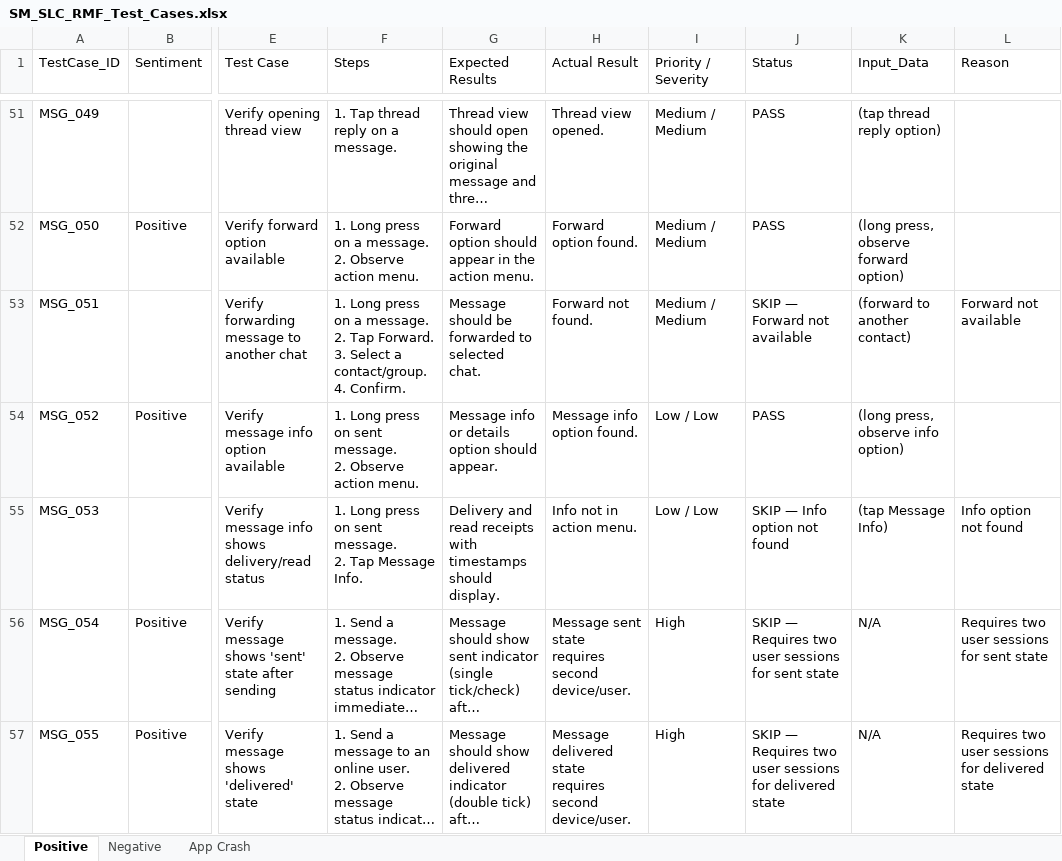
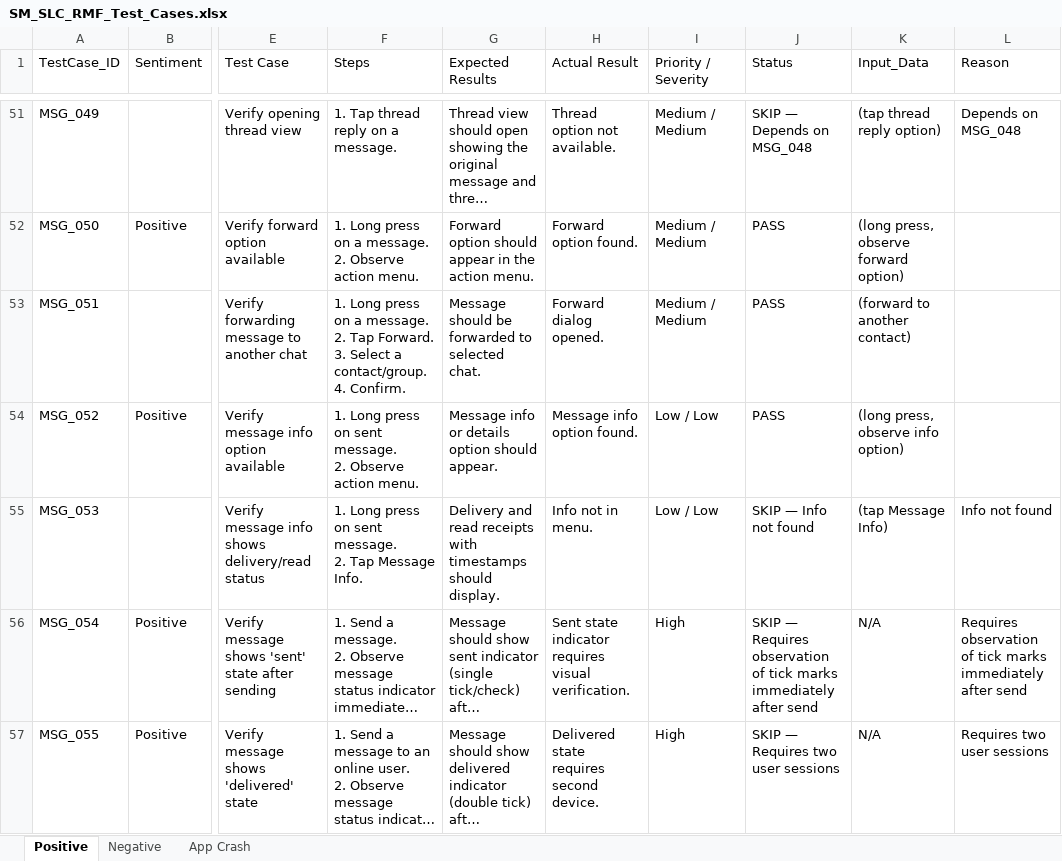
Before and after one commit to ishwar-borwar-cometchat/cometchat-test-automation-React_Native, an Excel workbook: Cometchat_Features/Send_&_Compose/SM_SLC_RMF_Test_Cases.xlsx, sheet Positive, drawn as a sheet; only a part is shown, gaps mark what is left out; long unchanged cells end in …; values as stored, in another font and other column widths than the file's, no cell formats; the diff covers the shown part only; the diff names each change by its address in the sheet, - before the commit and + after, or states it on an @@ line.

Commit message:
Fix: target safe message for all long-press tests, add JS WebDriverIO version
- Replaced all msgs[-1] with LP_XPATH targeting known safe LongPressTest message
- No more accidental URL clicks or search bar taps during long press
- Added WebDriverIO + JS test suite (test/sendMessage.spec.js)
- Added node_modules to gitignore

```diff
--- a/Cometchat_Features/Send_&_Compose/SM_SLC_RMF_Test_Cases.xlsx (sheet Positive)
+++ b/Cometchat_Features/Send_&_Compose/SM_SLC_RMF_Test_Cases.xlsx (sheet Positive)
-H51 (Actual Result): Thread view opened.
+H51 (Actual Result): Thread option not available.
-J51 (Status): PASS
+J51 (Status): SKIP — Depends on MSG_048
-L51 (Reason): (empty)
+L51 (Reason): Depends on MSG_048
-H53 (Actual Result): Forward not found.
+H53 (Actual Result): Forward dialog opened.
-J53 (Status): SKIP — Forward not available
+J53 (Status): PASS
-L53 (Reason): Forward not available
+L53 (Reason): (empty)
-H55 (Actual Result): Info not in action menu.
+H55 (Actual Result): Info not in menu.
-J55 (Status): SKIP — Info option not found
+J55 (Status): SKIP — Info not found
-L55 (Reason): Info option not found
+L55 (Reason): Info not found
-H56 (Actual Result): Message sent state requires second device/user.
+H56 (Actual Result): Sent state indicator requires visual verification.
-J56 (Status): …— Requires two user sessions for sent state
+J56 (Status): …— Requires observation of tick marks immediately after send
-L56 (Reason): Requires two user sessions for sent state
+L56 (Reason): Requires observation of tick marks immediately after send
-H57 (Actual Result): Message delivered state requires second device/user.
+H57 (Actual Result): Delivered state requires second device.
-J57 (Status): SKIP — Requires two user sessions for delivered state
+J57 (Status): SKIP — Requires two user sessions
-L57 (Reason): Requires two user sessions for delivered state
+L57 (Reason): Requires two user sessions
```
Also changed, not shown: 84 edited cells elsewhere in this sheet, cell formats, 8 other files.
